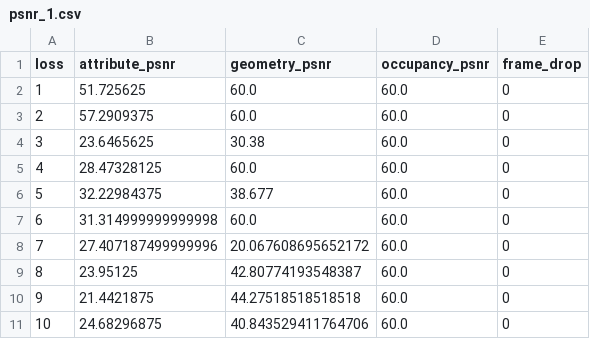
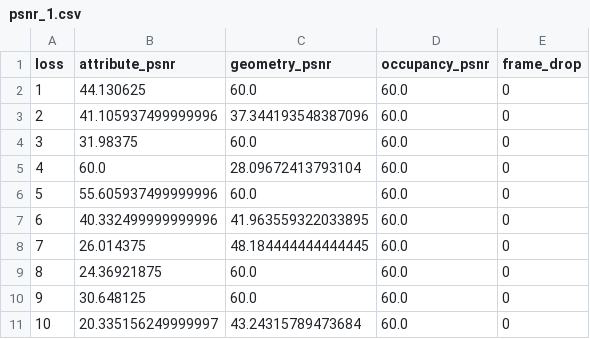
Before and after one commit to waltersharpWEI/nalDropPSNRX, a CSV file: psnr_1.csv, drawn as a sheet.

```diff
--- a/psnr_1.csv
+++ b/psnr_1.csv
@@ -1,11 +1,11 @@
 loss,attribute_psnr,geometry_psnr,occupancy_psnr,frame_drop
-1,51.725625,60.0,60.0,0
-2,57.2909375,60.0,60.0,0
-3,23.6465625,30.38,60.0,0
-4,28.47328125,60.0,60.0,0
-5,32.22984375,38.677,60.0,0
-6,31.314999999999998,60.0,60.0,0
-7,27.407187499999996,20.067608695652172,60.0,0
-8,23.95125,42.80774193548387,60.0,0
-9,21.4421875,44.27518518518518,60.0,0
-10,24.68296875,40.843529411764706,60.0,0
+1,44.130625,60.0,60.0,0
+2,41.105937499999996,37.344193548387096,60.0,0
+3,31.98375,60.0,60.0,0
+4,60.0,28.09672413793104,60.0,0
+5,55.605937499999996,60.0,60.0,0
+6,40.332499999999996,41.963559322033895,60.0,0
+7,26.014375,48.184444444444445,60.0,0
+8,24.36921875,60.0,60.0,0
+9,30.648125,60.0,60.0,0
+10,20.335156249999997,43.24315789473684,60.0,0
```
Also changed, not shown: ssim_1.csv, 7 other files.
